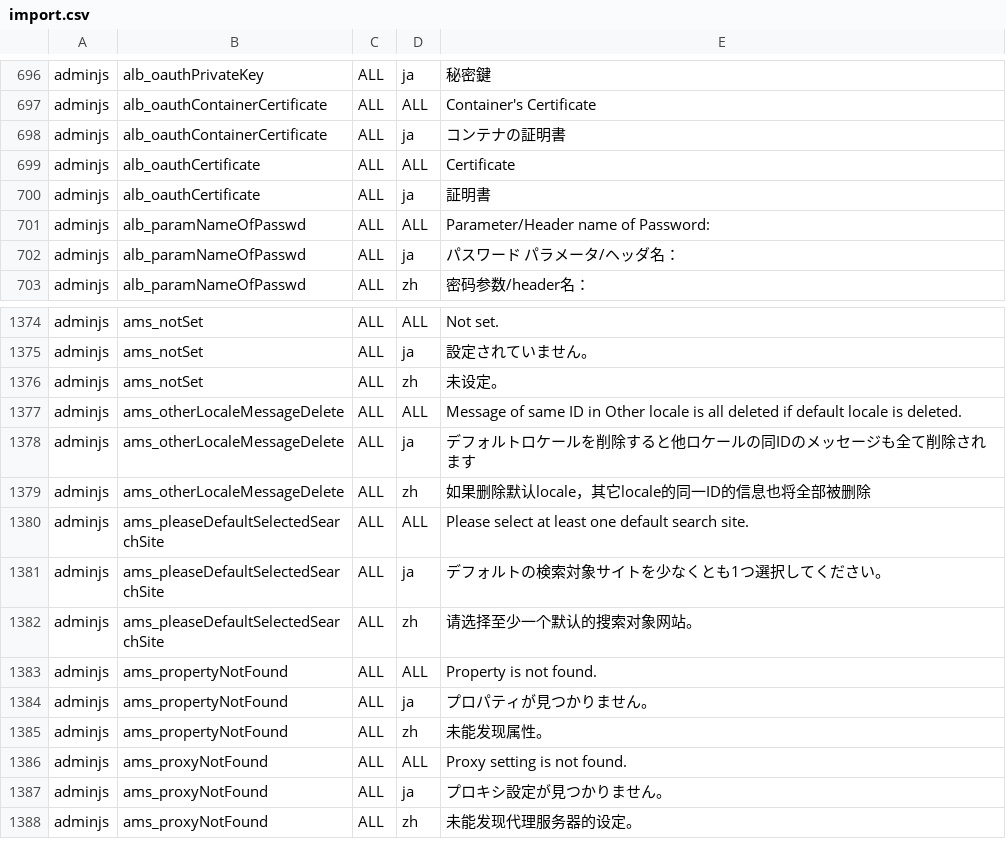
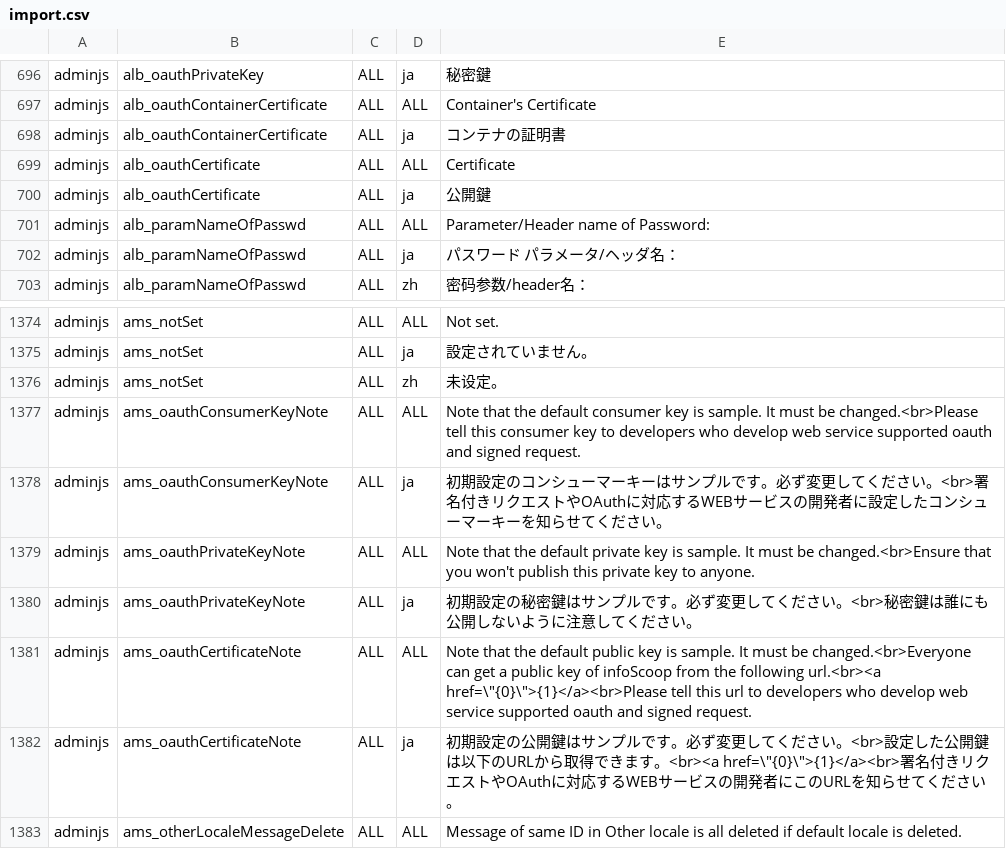
Before and after one commit to vineet0208/infoscoop, a CSV file: src/initdb/data/i18n/import.csv, drawn as a sheet; only a part is shown, gaps mark what is left out; the shorter side is filled out with more unchanged rows.

Commit message:
Issue 91: Support OAuth gadget function.
Update issue 91
add certificate note

```diff
--- a/src/initdb/data/i18n/import.csv
+++ b/src/initdb/data/i18n/import.csv
@@ -699,3 +699,3 @@
 "adminjs","alb_oauthCertificate","ALL","ALL","Certificate"
-"adminjs","alb_oauthCertificate","ALL","ja","証明書"
+"adminjs","alb_oauthCertificate","ALL","ja","公開鍵"
 "adminjs","alb_paramNameOfPasswd","ALL","ALL","Parameter/Header name of Password:"
@@ -1376,2 +1376,8 @@
 "adminjs","ams_notSet","ALL","zh","未设定。"
+"adminjs","ams_oauthConsumerKeyNote","ALL","ALL","Note that the default consumer key is sample. It must be changed.<br>Please tell this consumer key to developers who develop web service supported oauth and signed request."
+"adminjs","ams_oauthConsumerKeyNote","ALL","ja","初期設定のコンシューマーキーはサンプルです。必ず変更してください。<br>署名付きリクエストやOAuthに対応するWEBサービスの開発者に設定したコンシューマーキーを知らせてください。"
+"adminjs","ams_oauthPrivateKeyNote","ALL","ALL","Note that the default private key is sample. It must be changed.<br>Ensure that you won't publish this private key to anyone."
+"adminjs","ams_oauthPrivateKeyNote","ALL","ja","初期設定の秘密鍵はサンプルです。必ず変更してください。<br>秘密鍵は誰にも公開しないように注意してください。"
+"adminjs","ams_oauthCertificateNote","ALL","ALL","Note that the default public key is sample. It must be changed.<br>Everyone can get a public key of infoScoop from the following url.<br><a href=\""{0}\"">{1}</a><br>Please tell this url to developers who develop web service supported oauth and signed request."
+"adminjs","ams_oauthCertificateNote","ALL","ja","初期設定の公開鍵はサンプルです。必ず変更してください。<br>設定した公開鍵は以下のURLから取得できます。<br><a href=\""{0}\"">{1}</a><br>署名付きリクエストやOAuthに対応するWEBサービスの開発者にこのURLを知らせてください。"
 "adminjs","ams_otherLocaleMessageDelete","ALL","ALL","Message of same ID in Other locale is all deleted if default locale is deleted."
```
Also changed, not shown: 2 other files.
